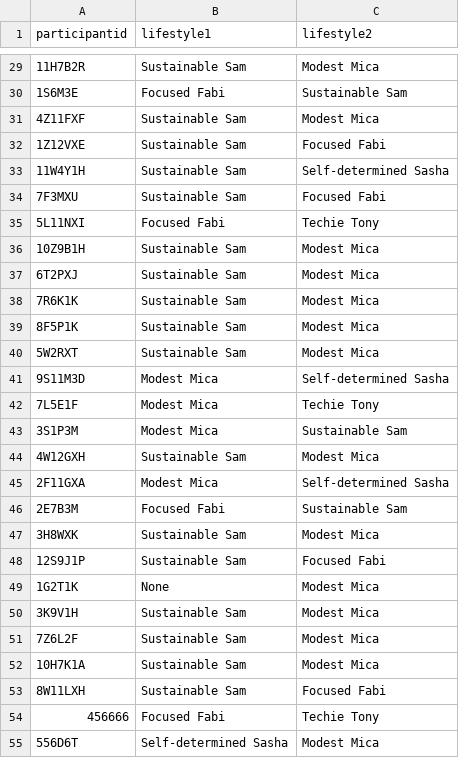
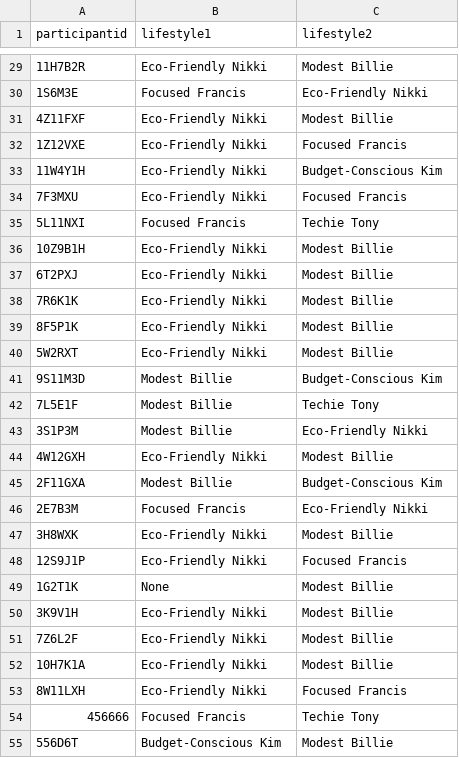
Before and after one commit to colombmo/SWICE_analysis, a CSV file: data/lifestyles.csv, drawn as a sheet; only a part is shown, gaps mark what is left out; the diff covers the shown part only.

Commit message:
Analysis of lifestyle + mobility

```diff
--- a/data/lifestyles.csv
+++ b/data/lifestyles.csv
@@ -29,27 +29,27 @@ participantid,lifestyle1,lifestyle2
-11H7B2R,Sustainable Sam,Modest Mica
-1S6M3E,Focused Fabi,Sustainable Sam
-4Z11FXF,Sustainable Sam,Modest Mica
-1Z12VXE,Sustainable Sam,Focused Fabi
-11W4Y1H,Sustainable Sam,Self-determined Sasha
-7F3MXU,Sustainable Sam,Focused Fabi
-5L11NXI,Focused Fabi,Techie Tony
-10Z9B1H,Sustainable Sam,Modest Mica
-6T2PXJ,Sustainable Sam,Modest Mica
-7R6K1K,Sustainable Sam,Modest Mica
-8F5P1K,Sustainable Sam,Modest Mica
-5W2RXT,Sustainable Sam,Modest Mica
-9S11M3D,Modest Mica,Self-determined Sasha
-7L5E1F,Modest Mica,Techie Tony
-3S1P3M,Modest Mica,Sustainable Sam
-4W12GXH,Sustainable Sam,Modest Mica
-2F11GXA,Modest Mica,Self-determined Sasha
-2E7B3M,Focused Fabi,Sustainable Sam
-3H8WXK,Sustainable Sam,Modest Mica
-12S9J1P,Sustainable Sam,Focused Fabi
-1G2T1K,None,Modest Mica
-3K9V1H,Sustainable Sam,Modest Mica
-7Z6L2F,Sustainable Sam,Modest Mica
-10H7K1A,Sustainable Sam,Modest Mica
-8W11LXH,Sustainable Sam,Focused Fabi
-456666,Focused Fabi,Techie Tony
-556D6T,Self-determined Sasha,Modest Mica
+11H7B2R,Eco-Friendly Nikki,Modest Billie
+1S6M3E,Focused Francis,Eco-Friendly Nikki
+4Z11FXF,Eco-Friendly Nikki,Modest Billie
+1Z12VXE,Eco-Friendly Nikki,Focused Francis
+11W4Y1H,Eco-Friendly Nikki,Budget-Conscious Kim
+7F3MXU,Eco-Friendly Nikki,Focused Francis
+5L11NXI,Focused Francis,Techie Tony
+10Z9B1H,Eco-Friendly Nikki,Modest Billie
+6T2PXJ,Eco-Friendly Nikki,Modest Billie
+7R6K1K,Eco-Friendly Nikki,Modest Billie
+8F5P1K,Eco-Friendly Nikki,Modest Billie
+5W2RXT,Eco-Friendly Nikki,Modest Billie
+9S11M3D,Modest Billie,Budget-Conscious Kim
+7L5E1F,Modest Billie,Techie Tony
+3S1P3M,Modest Billie,Eco-Friendly Nikki
+4W12GXH,Eco-Friendly Nikki,Modest Billie
+2F11GXA,Modest Billie,Budget-Conscious Kim
+2E7B3M,Focused Francis,Eco-Friendly Nikki
+3H8WXK,Eco-Friendly Nikki,Modest Billie
+12S9J1P,Eco-Friendly Nikki,Focused Francis
+1G2T1K,None,Modest Billie
+3K9V1H,Eco-Friendly Nikki,Modest Billie
+7Z6L2F,Eco-Friendly Nikki,Modest Billie
+10H7K1A,Eco-Friendly Nikki,Modest Billie
+8W11LXH,Eco-Friendly Nikki,Focused Francis
+456666,Focused Francis,Techie Tony
+556D6T,Budget-Conscious Kim,Modest Billie
```
Also changed, not shown: 106 edited cells elsewhere in this file, lifestyle_triplets.csv, 6 other files.
